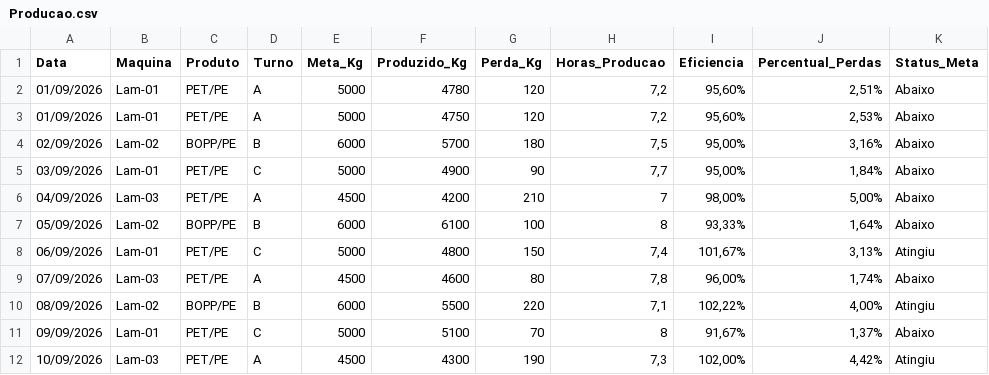
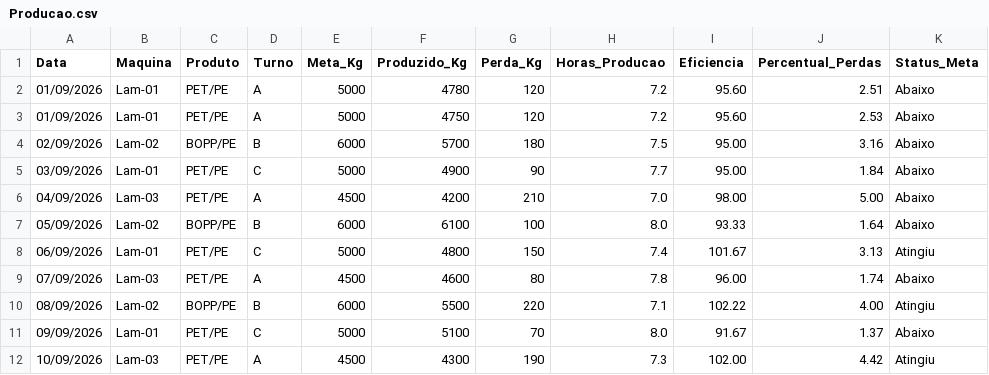
Before and after one commit to flaviooliv3r78/Projeto_Dashboard_Industrial, a CSV file: dados/Producao.csv, drawn as a sheet; the diff names each change by its address in the sheet, - before the commit and + after, or states it on an @@ line.

```diff
--- a/dados/Producao.csv
+++ b/dados/Producao.csv
-H2:H3 (Horas_Producao): 7,2
+H2:H3 (Horas_Producao): 7.2
-I2:I3 (Eficiencia): 95,60%
+I2:I3 (Eficiencia): 95.60
-J2 (Percentual_Perdas): 2,51%
+J2 (Percentual_Perdas): 2.51
-J3 (Percentual_Perdas): 2,53%
+J3 (Percentual_Perdas): 2.53
-H4 (Horas_Producao): 7,5
+H4 (Horas_Producao): 7.5
-I4:I5 (Eficiencia): 95,00%
+I4:I5 (Eficiencia): 95.00
-J4 (Percentual_Perdas): 3,16%
+J4 (Percentual_Perdas): 3.16
-H5 (Horas_Producao): 7,7
+H5 (Horas_Producao): 7.7
-J5 (Percentual_Perdas): 1,84%
+J5 (Percentual_Perdas): 1.84
-H6 (Horas_Producao): 7
+H6 (Horas_Producao): 7.0
-I6 (Eficiencia): 98,00%
+I6 (Eficiencia): 98.00
-J6 (Percentual_Perdas): 5,00%
+J6 (Percentual_Perdas): 5.00
-H7 (Horas_Producao): 8
+H7 (Horas_Producao): 8.0
-I7 (Eficiencia): 93,33%
+I7 (Eficiencia): 93.33
-J7 (Percentual_Perdas): 1,64%
+J7 (Percentual_Perdas): 1.64
-H8 (Horas_Producao): 7,4
+H8 (Horas_Producao): 7.4
-I8 (Eficiencia): 101,67%
+I8 (Eficiencia): 101.67
-J8 (Percentual_Perdas): 3,13%
+J8 (Percentual_Perdas): 3.13
-H9 (Horas_Producao): 7,8
+H9 (Horas_Producao): 7.8
-I9 (Eficiencia): 96,00%
+I9 (Eficiencia): 96.00
-J9 (Percentual_Perdas): 1,74%
+J9 (Percentual_Perdas): 1.74
-H10 (Horas_Producao): 7,1
+H10 (Horas_Producao): 7.1
-I10 (Eficiencia): 102,22%
+I10 (Eficiencia): 102.22
-J10 (Percentual_Perdas): 4,00%
+J10 (Percentual_Perdas): 4.00
-H11 (Horas_Producao): 8
+H11 (Horas_Producao): 8.0
-I11 (Eficiencia): 91,67%
+I11 (Eficiencia): 91.67
-J11 (Percentual_Perdas): 1,37%
+J11 (Percentual_Perdas): 1.37
-H12 (Horas_Producao): 7,3
+H12 (Horas_Producao): 7.3
-I12 (Eficiencia): 102,00%
+I12 (Eficiencia): 102.00
-J12 (Percentual_Perdas): 4,42%
+J12 (Percentual_Perdas): 4.42
```
Also changed, not shown: dados_processados/perdas_tratadas.csv, dados_processados/producao_tratada.csv, 6 other files.
